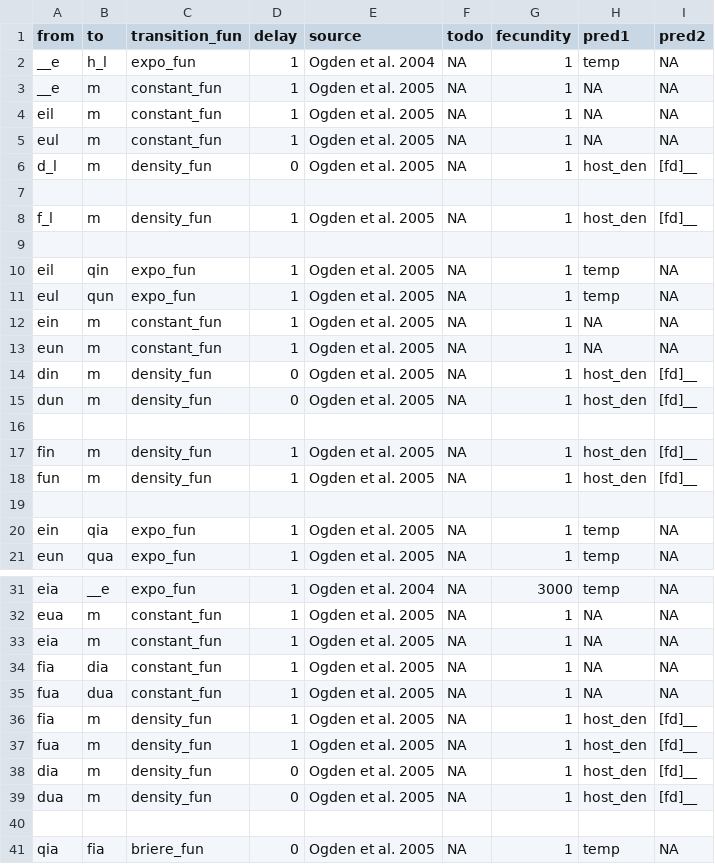
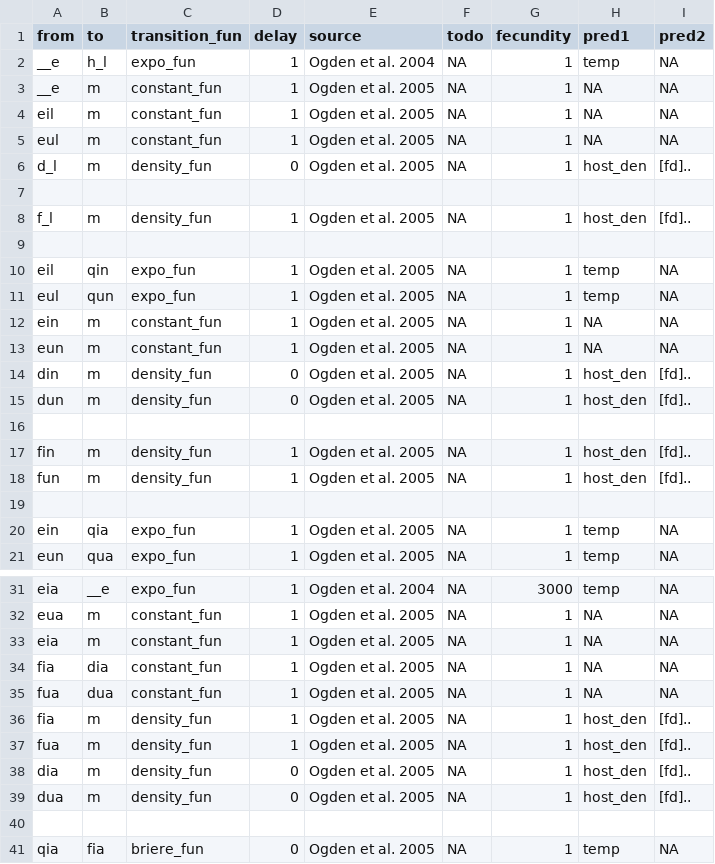
Before and after one commit to dallenmidd/IxPopDyMod, a CSV file: inputs/tick_functions.csv, drawn as a sheet; only a part is shown, gaps mark what is left out.

```diff
--- a/inputs/tick_functions.csv
+++ b/inputs/tick_functions.csv
@@ -5,5 +5,5 @@ eil, m, constant_fun, 1, Ogden et al. 2005, NA, 1, NA, NA
 eul, m, constant_fun, 1, Ogden et al. 2005, NA, 1, NA, NA
-d_l, m, density_fun, 0, Ogden et al. 2005, NA, 1, host_den, [fd]__
+d_l, m, density_fun, 0, Ogden et al. 2005, NA, 1, host_den, [fd]..
 
-f_l, m, density_fun, 1, Ogden et al. 2005, NA, 1, host_den, [fd]__
+f_l, m, density_fun, 1, Ogden et al. 2005, NA, 1, host_den, [fd]..
 
@@ -13,7 +13,7 @@ ein, m, constant_fun, 1, Ogden et al. 2005, NA, 1, NA, NA
 eun, m, constant_fun, 1, Ogden et al. 2005, NA, 1, NA, NA
-din, m, density_fun, 0, Ogden et al. 2005, NA, 1, host_den, [fd]__
-dun, m, density_fun, 0, Ogden et al. 2005, NA, 1, host_den, [fd]__
+din, m, density_fun, 0, Ogden et al. 2005, NA, 1, host_den, [fd]..
+dun, m, density_fun, 0, Ogden et al. 2005, NA, 1, host_den, [fd]..
 
-fin, m, density_fun, 1, Ogden et al. 2005, NA, 1, host_den, [fd]__
-fun, m, density_fun, 1, Ogden et al. 2005, NA, 1, host_den, [fd]__
+fin, m, density_fun, 1, Ogden et al. 2005, NA, 1, host_den, [fd]..
+fun, m, density_fun, 1, Ogden et al. 2005, NA, 1, host_den, [fd]..
 
@@ -35,6 +35,6 @@ fia, dia, constant_fun, 1, Ogden et al. 2005, NA, 1, NA, NA
 fua, dua, constant_fun, 1, Ogden et al. 2005, NA, 1, NA, NA
-fia, m, density_fun, 1, Ogden et al. 2005, NA, 1, host_den, [fd]__
-fua, m, density_fun, 1, Ogden et al. 2005, NA, 1, host_den, [fd]__
-dia, m, density_fun, 0, Ogden et al. 2005, NA, 1, host_den, [fd]__
-dua, m, density_fun, 0, Ogden et al. 2005, NA, 1, host_den, [fd]__
+fia, m, density_fun, 1, Ogden et al. 2005, NA, 1, host_den, [fd]..
+fua, m, density_fun, 1, Ogden et al. 2005, NA, 1, host_den, [fd]..
+dia, m, density_fun, 0, Ogden et al. 2005, NA, 1, host_den, [fd]..
+dua, m, density_fun, 0, Ogden et al. 2005, NA, 1, host_den, [fd]..
 
```
Also changed, not shown: inputs/tick_parameters.csv, 1 other file.
